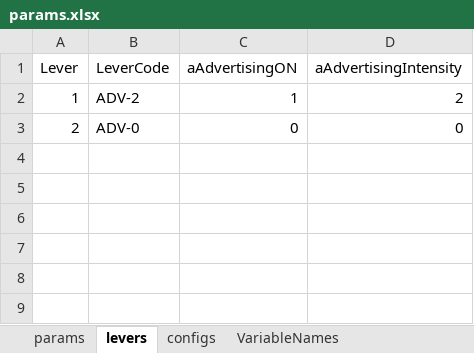
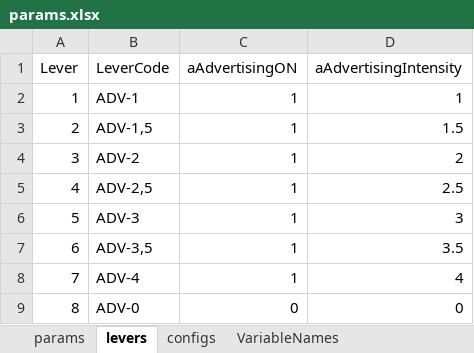
Before and after one commit to pedroliman/ms-rdm-dissertation, an Excel workbook: models/difusion-model/params.xlsx, sheet levers, drawn as a sheet; values as stored, in another font and other column widths than the file's, no borders; the diff names each change by its address in the sheet, - before the commit and + after, or states it on an @@ line.

```diff
--- a/models/difusion-model/params.xlsx (sheet levers)
+++ b/models/difusion-model/params.xlsx (sheet levers)
-B2 (LeverCode): ADV-2
+B2 (LeverCode): ADV-1
-D2 (aAdvertisingIntensity): 2
+D2 (aAdvertisingIntensity): 1
-B3 (LeverCode): ADV-0
+B3 (LeverCode): ADV-1,5
-C3 (aAdvertisingON): 0
+C3 (aAdvertisingON): 1
-D3 (aAdvertisingIntensity): 0
+D3 (aAdvertisingIntensity): 1.5
+row 4: 3 | ADV-2 | 1 | 2
+row 5: 4 | ADV-2,5 | 1 | 2.5
+row 6: 5 | ADV-3 | 1 | 3
+row 7: 6 | ADV-3,5 | 1 | 3.5
+row 8: 7 | ADV-4 | 1 | 4
+row 9: 8 | ADV-0 | 0 | 0
```
Also changed, not shown: 1 other file.
